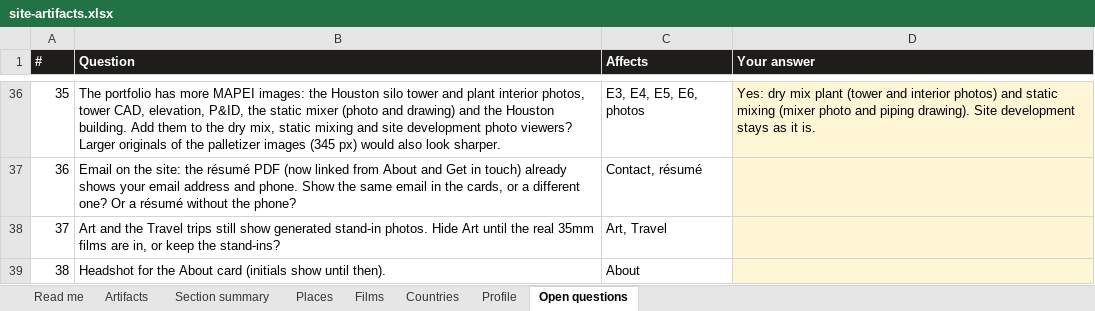
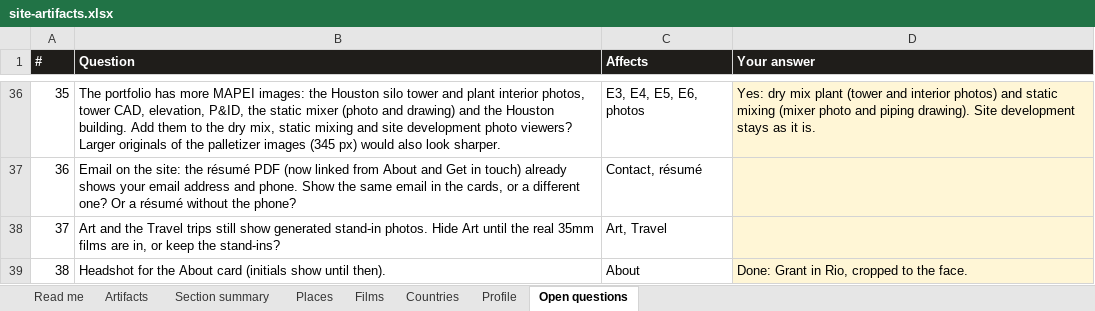
Before and after one commit to gsacco15/grantsacco, an Excel workbook: planning/site-artifacts.xlsx, sheet Open questions, drawn as a sheet; only a part is shown, gaps mark what is left out; values as stored, in another font and other column widths than the file's, no borders; the diff names each change by its address in the sheet, - before the commit and + after, or states it on an @@ line.

```diff
--- a/planning/site-artifacts.xlsx (sheet Open questions)
+++ b/planning/site-artifacts.xlsx (sheet Open questions)
-D39 (Your answer): (empty)
+D39 (Your answer): Done: Grant in Rio, cropped to the face.
```
Also changed, not shown: sheet Artifacts, 6 other files.
